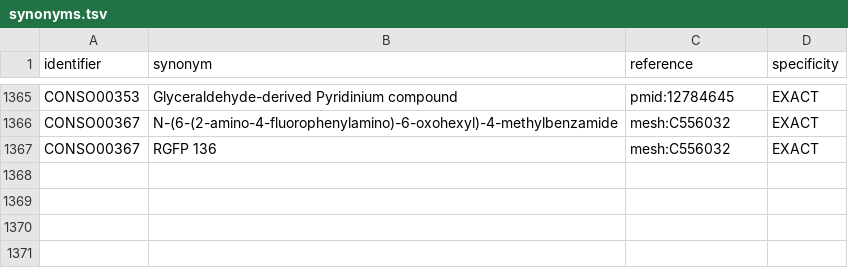
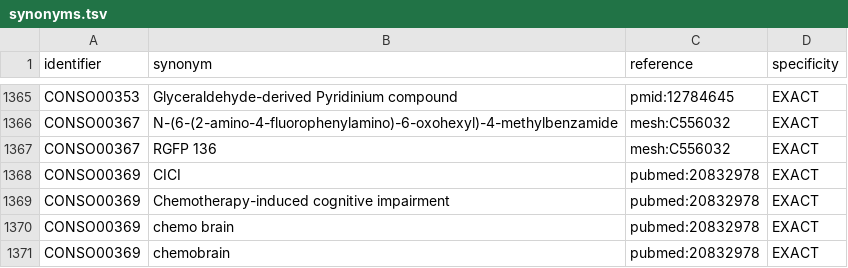
Before and after one commit to pharmacome/conso, a TSV file: synonyms.tsv, drawn as a sheet; only a part is shown, gaps mark what is left out; the diff names each change by its address in the sheet, - before the commit and + after, or states it on an @@ line.

Commit message:
Add chemofog term and make updated outputs

```diff
--- a/synonyms.tsv
+++ b/synonyms.tsv
+row 1368: CONSO00369 | CICI | pubmed:20832978 | EXACT
+row 1369: CONSO00369 | Chemotherapy-induced cognitive impairment | pubmed:20832978 | EXACT
+row 1370: CONSO00369 | chemo brain | pubmed:20832978 | EXACT
+row 1371: CONSO00369 | chemobrain | pubmed:20832978 | EXACT
```
Also changed, not shown: terms.tsv, 14 other files.
